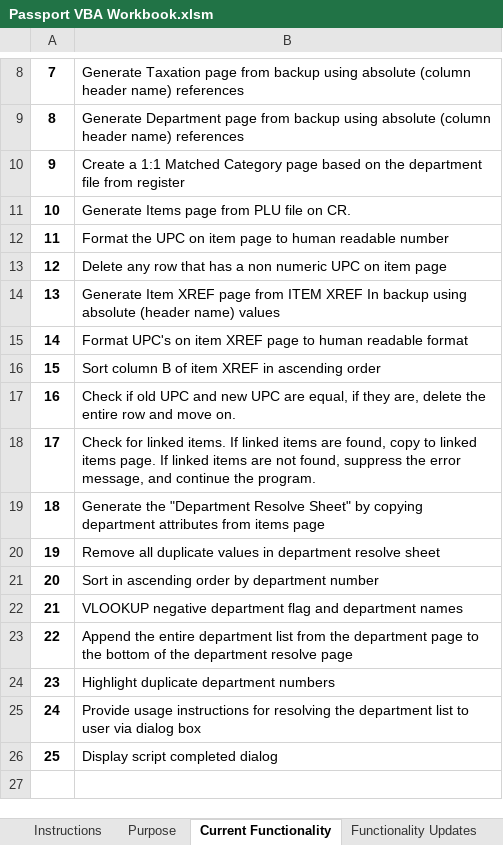
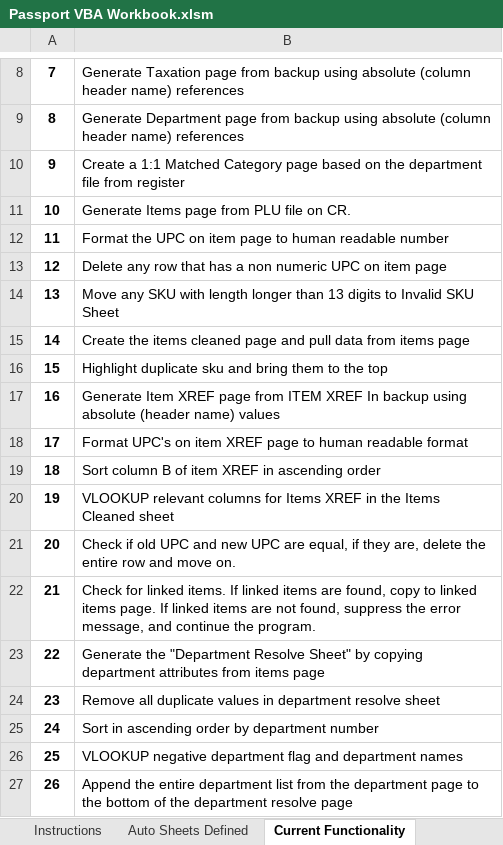
Before and after one commit to rventurino/Passport-Pull-from-CR-Script, an Excel workbook: Passport VBA Workbook.xlsm, sheet Current Functionality, drawn as a sheet; only a part is shown, gaps mark what is left out; the shorter side is filled out with more unchanged rows; values as stored, in another font and other column widths than the file's, no borders; addresses are those after the commit; the diff names each change by its address in the sheet, - before the commit and + after, or states it on an @@ line.

Commit message:
Item XREF and finishing touches to items

```diff
--- a/Passport VBA Workbook.xlsm (sheet Current Functionality)
+++ b/Passport VBA Workbook.xlsm (sheet Current Functionality)
-sheet tab: Purpose
+sheet tab: Auto Sheets Defined
+row 14: 13 | Move any SKU with length longer than 13 digits to Invalid SKU Sheet
+row 15: 14 | Create the items cleaned page and pull data from items page
+row 16: 15 | Highlight duplicate sku and bring them to the top
@@ column A renumbered from row 17 down @@
+row 20: 19 | VLOOKUP relevant columns for Items XREF in the Items Cleaned sheet
```
Also changed, not shown: sheet Functionality Updates, sheet Instructions, charts or pictures, 1 other file.
